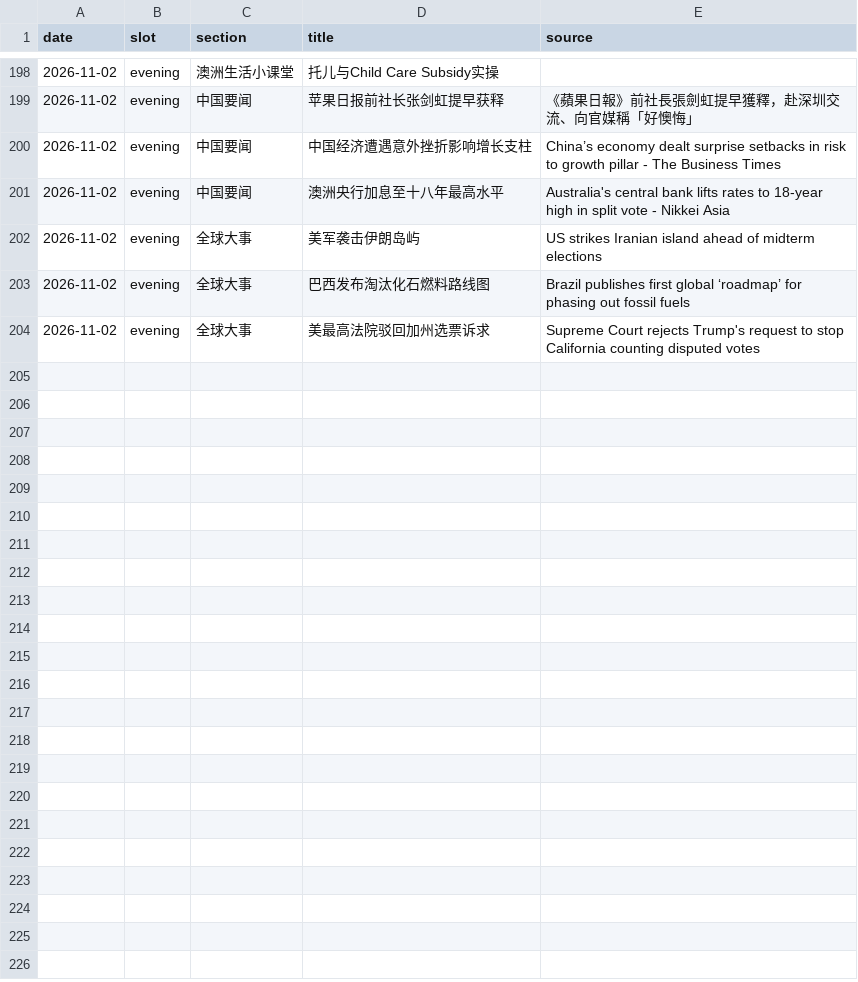
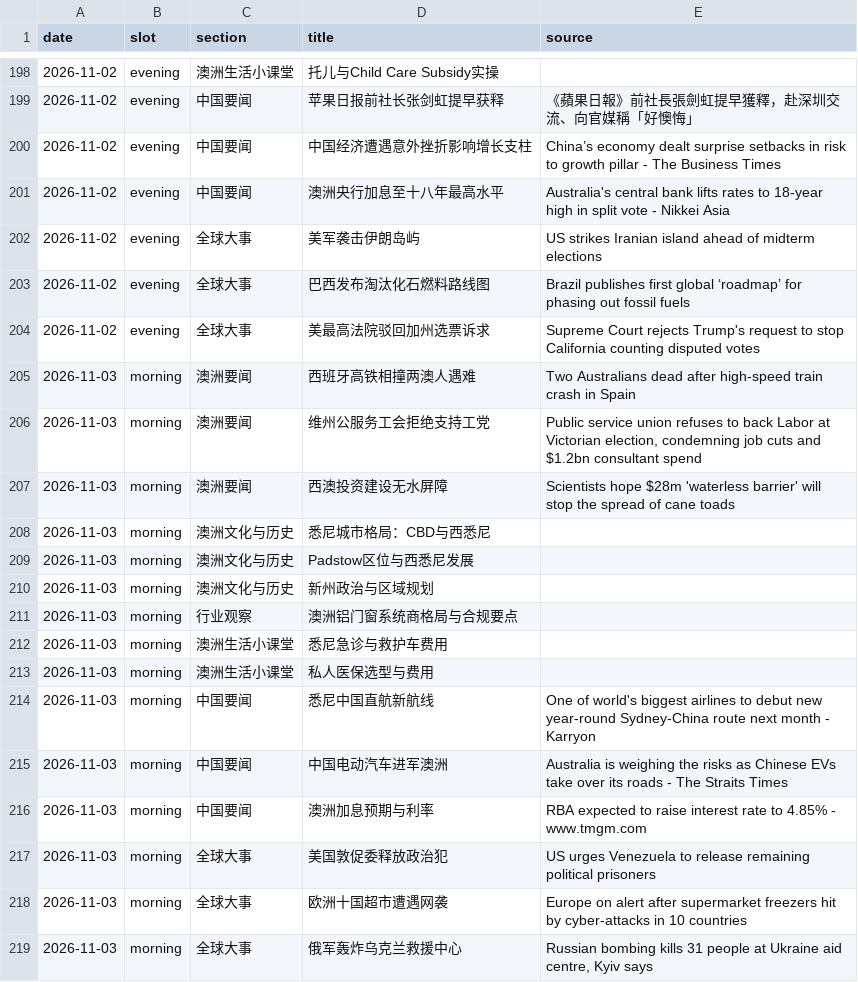
Before and after one commit to leizhou-pmp/daily-briefing, a CSV file: state/covered.csv, drawn as a sheet; only a part is shown, gaps mark what is left out.

Commit message:
state: morning 2026-11-03

```diff
--- a/state/covered.csv
+++ b/state/covered.csv
@@ -204 +204,16 @@ date,slot,section,title,source
 2026-11-02,evening,全球大事,美最高法院驳回加州选票诉求,Supreme Court rejects Trump's request to stop California counting disputed votes
+2026-11-03,morning,澳洲要闻,西班牙高铁相撞两澳人遇难,Two Australians dead after high-speed train crash in Spain
+2026-11-03,morning,澳洲要闻,维州公服务工会拒绝支持工党,"Public service union refuses to back Labor at Victorian election, condemning job cuts and $1.2bn consultant spend"
+2026-11-03,morning,澳洲要闻,西澳投资建设无水屏障,Scientists hope $28m 'waterless barrier' will stop the spread of cane toads
+2026-11-03,morning,澳洲文化与历史,悉尼城市格局：CBD与西悉尼,
+2026-11-03,morning,澳洲文化与历史,Padstow区位与西悉尼发展,
+2026-11-03,morning,澳洲文化与历史,新州政治与区域规划,
+2026-11-03,morning,行业观察,澳洲铝门窗系统商格局与合规要点,
+2026-11-03,morning,澳洲生活小课堂,悉尼急诊与救护车费用,
+2026-11-03,morning,澳洲生活小课堂,私人医保选型与费用,
+2026-11-03,morning,中国要闻,悉尼中国直航新航线,One of world's biggest airlines to debut new year-round Sydney-China route next month - Karryon
+2026-11-03,morning,中国要闻,中国电动汽车进军澳洲,Australia is weighing the risks as Chinese EVs take over its roads - The Straits Times
+2026-11-03,morning,中国要闻,澳洲加息预期与利率,RBA expected to raise interest rate to 4.85% - www.tmgm.com
+2026-11-03,morning,全球大事,美国敦促委释放政治犯,US urges Venezuela to release remaining political prisoners
+2026-11-03,morning,全球大事,欧洲十国超市遭遇网袭,Europe on alert after supermarket freezers hit by cyber-attacks in 10 countries
+2026-11-03,morning,全球大事,俄军轰炸乌克兰救援中心,"Russian bombing kills 31 people at Ukraine aid centre, Kyiv says"
```
Also changed, not shown: 1 other file.
